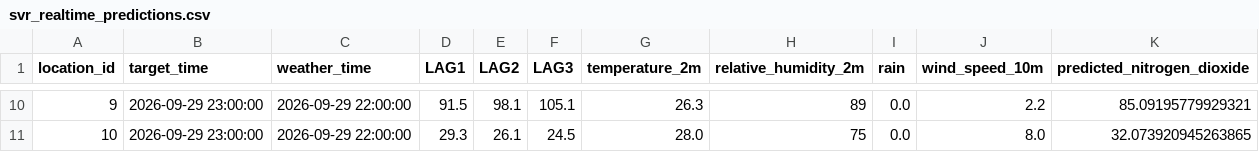
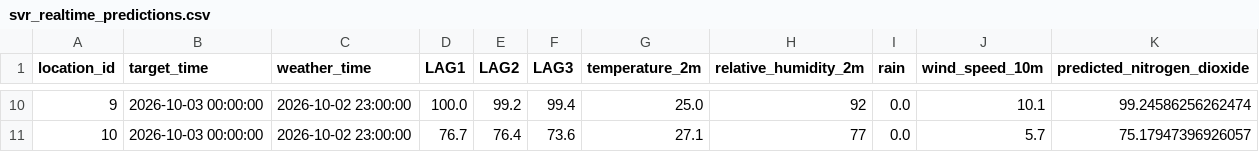
Before and after one commit to wei5002/Noxora, a CSV file: ml/results/predictions/svr_realtime_predictions.csv, drawn as a sheet; only a part is shown, gaps mark what is left out; the diff covers the shown part only.

```diff
--- a/ml/results/predictions/svr_realtime_predictions.csv
+++ b/ml/results/predictions/svr_realtime_predictions.csv
@@ -10,2 +10,2 @@ location_id,target_time,weather_time,LAG1,LAG2,LAG3,temperature_2m,relative_humi
-9,2026-09-29 23:00:00,2026-09-29 22:00:00,91.5,98.1,105.1,26.3,89,0.0,2.2,85.09195779929321
-10,2026-09-29 23:00:00,2026-09-29 22:00:00,29.3,26.1,24.5,28.0,75,0.0,8.0,32.073920945263865
+9,2026-10-03 00:00:00,2026-10-02 23:00:00,100.0,99.2,99.4,25.0,92,0.0,10.1,99.24586256262474
+10,2026-10-03 00:00:00,2026-10-02 23:00:00,76.7,76.4,73.6,27.1,77,0.0,5.7,75.17947396926057
```
Also changed, not shown: 74 edited cells elsewhere in this file, ml/data/api/hourly_api.csv, ml/data/api/realtime_api.csv, 4 other files.
